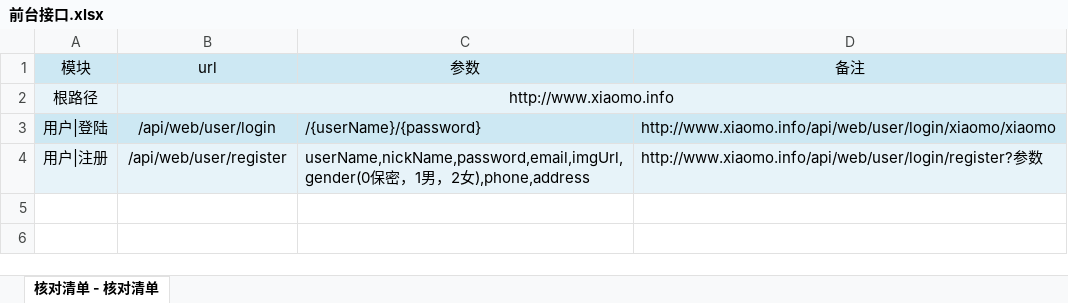
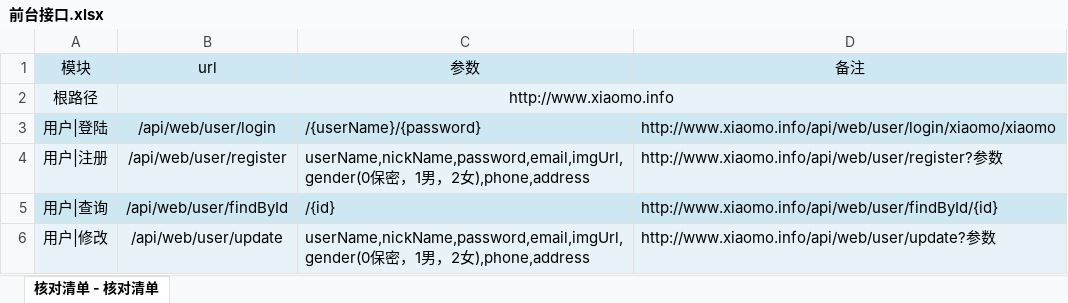
Before and after one commit to houko/SpringBootUnity, an Excel workbook: 接口文档/前台/前台接口.xlsx, sheet 核对清单 - 核对清单, drawn as a sheet; values as stored, in another font and other column widths than the file's, no borders; ↵ is a line break in a cell; the diff names each change by its address in the sheet, - before the commit and + after, or states it on an @@ line.

```diff
--- a/接口文档/前台/前台接口.xlsx (sheet 核对清单 - 核对清单)
+++ b/接口文档/前台/前台接口.xlsx (sheet 核对清单 - 核对清单)
-D4 (备注): http://www.xiaomo.info/api/web/user/login/register?参数
+D4 (备注): http://www.xiaomo.info/api/web/user/register?参数
+row 5: 用户|查询 | /api/web/user/findById | /{id} | http://www.xiaomo.info/api/web/user/findById/{id}
+row 6: 用户|修改 | /api/web/user/update | userName,nickName,password,email,imgUrl, ↵ gender(0保密，1男，2女),phone,address | http://www.xiaomo.info/api/web/user/update?参数
```
Also changed, not shown: 接口文档/后台/后台接口.xlsx.
